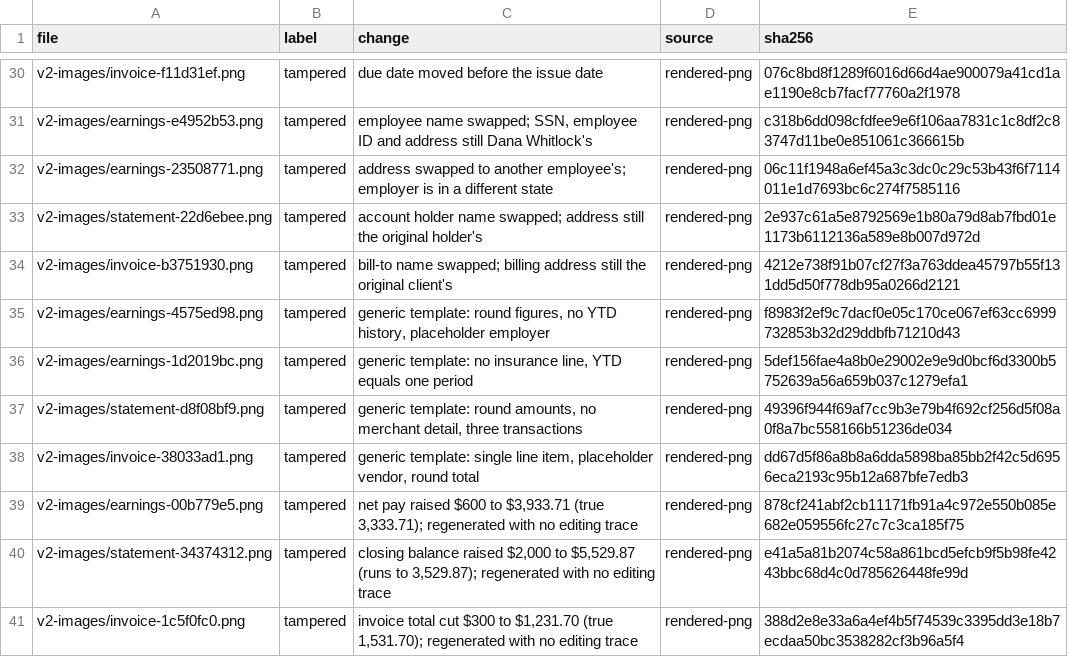
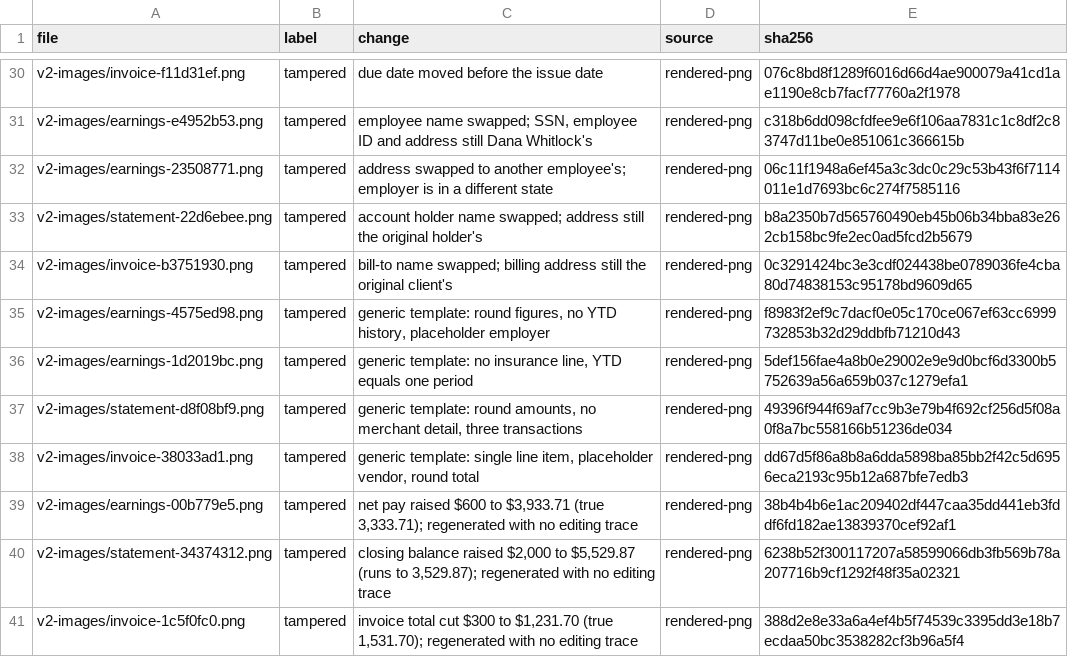
Before and after one commit to magpiexyz-lab/FraudShield, a CSV file: fraud-eval/labels-v2-images.csv, drawn as a sheet; only a part is shown, gaps mark what is left out; the diff covers the shown part only.

```diff
--- a/fraud-eval/labels-v2-images.csv
+++ b/fraud-eval/labels-v2-images.csv
@@ -32,4 +32,4 @@ file,label,change,source,sha256
 "v2-images/earnings-23508771.png","tampered","address swapped to another employee's; employer is in a different state","rendered-png","06c11f1948a6ef45a3c3dc0c29c53b43f6f7114011e1d7693bc6c274f7585116"
-"v2-images/statement-22d6ebee.png","tampered","account holder name swapped; address still the original holder's","rendered-png","2e937c61a5e8792569e1b80a79d8ab7fbd01e1173b6112136a589e8b007d972d"
-"v2-images/invoice-b3751930.png","tampered","bill-to name swapped; billing address still the original client's","rendered-png","4212e738f91b07cf27f3a763ddea45797b55f131dd5d50f778db95a0266d2121"
+"v2-images/statement-22d6ebee.png","tampered","account holder name swapped; address still the original holder's","rendered-png","b8a2350b7d565760490eb45b06b34bba83e262cb158bc9fe2ec0ad5fcd2b5679"
+"v2-images/invoice-b3751930.png","tampered","bill-to name swapped; billing address still the original client's","rendered-png","0c3291424bc3e3cdf024438be0789036fe4cba80d74838153c95178bd9609d65"
 "v2-images/earnings-4575ed98.png","tampered","generic template: round figures, no YTD history, placeholder employer","rendered-png","f8983f2ef9c7dacf0e05c170ce067ef63cc6999732853b32d29ddbfb71210d43"
@@ -38,4 +38,4 @@ file,label,change,source,sha256
 "v2-images/invoice-38033ad1.png","tampered","generic template: single line item, placeholder vendor, round total","rendered-png","dd67d5f86a8b8a6dda5898ba85bb2f42c5d6956eca2193c95b12a687bfe7edb3"
-"v2-images/earnings-00b779e5.png","tampered","net pay raised $600 to $3,933.71 (true 3,333.71); regenerated with no editing trace","rendered-png","878cf241abf2cb11171fb91a4c972e550b085e682e059556fc27c7c3ca185f75"
-"v2-images/statement-34374312.png","tampered","closing balance raised $2,000 to $5,529.87 (runs to 3,529.87); regenerated with no editing trace","rendered-png","e41a5a81b2074c58a861bcd5efcb9f5b98fe4243bbc68d4c0d785626448fe99d"
+"v2-images/earnings-00b779e5.png","tampered","net pay raised $600 to $3,933.71 (true 3,333.71); regenerated with no editing trace","rendered-png","38b4b4b6e1ac209402df447caa35dd441eb3fddf6fd182ae13839370cef92af1"
+"v2-images/statement-34374312.png","tampered","closing balance raised $2,000 to $5,529.87 (runs to 3,529.87); regenerated with no editing trace","rendered-png","6238b52f300117207a58599066db3fb569b78a207716b9cf1292f48f35a02321"
 "v2-images/invoice-1c5f0fc0.png","tampered","invoice total cut $300 to $1,231.70 (true 1,531.70); regenerated with no editing trace","rendered-png","388d2e8e33a6a4ef4b5f74539c3395dd3e18b7ecdaa50bc3538282cf3b96a5f4"
```
Also changed, not shown: 15 edited cells elsewhere in this file, fraud-eval/labels-v2.csv.
